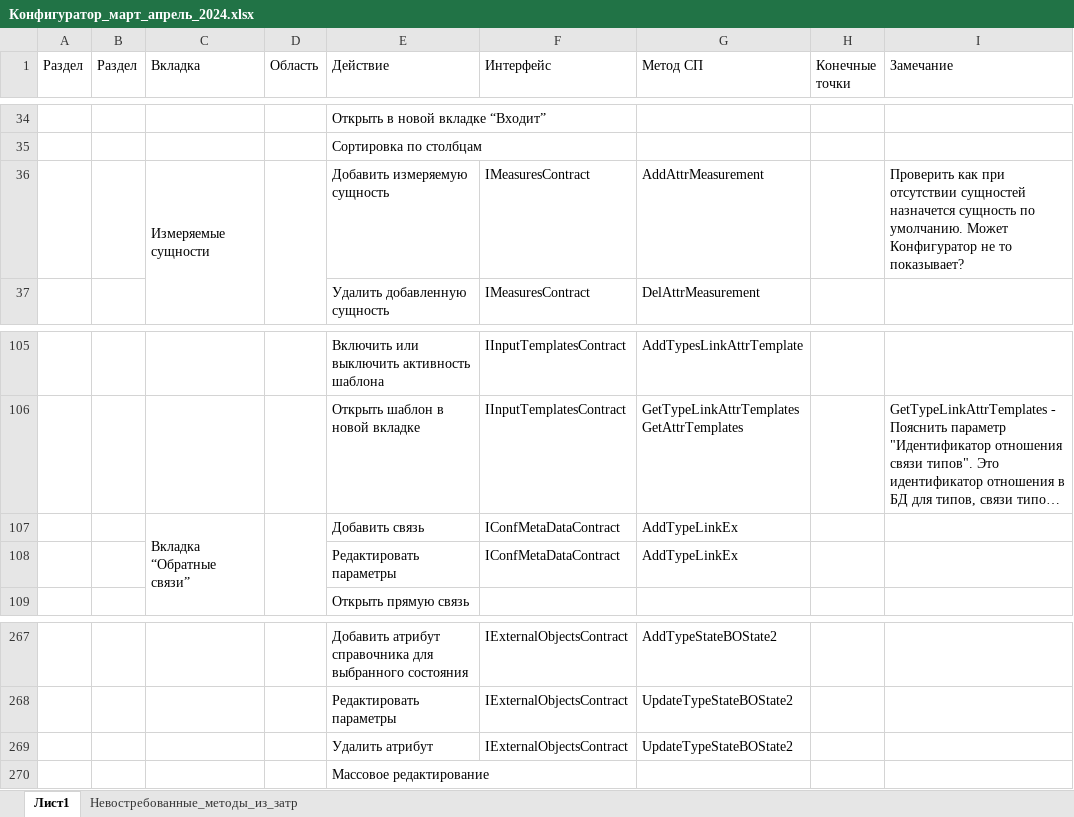
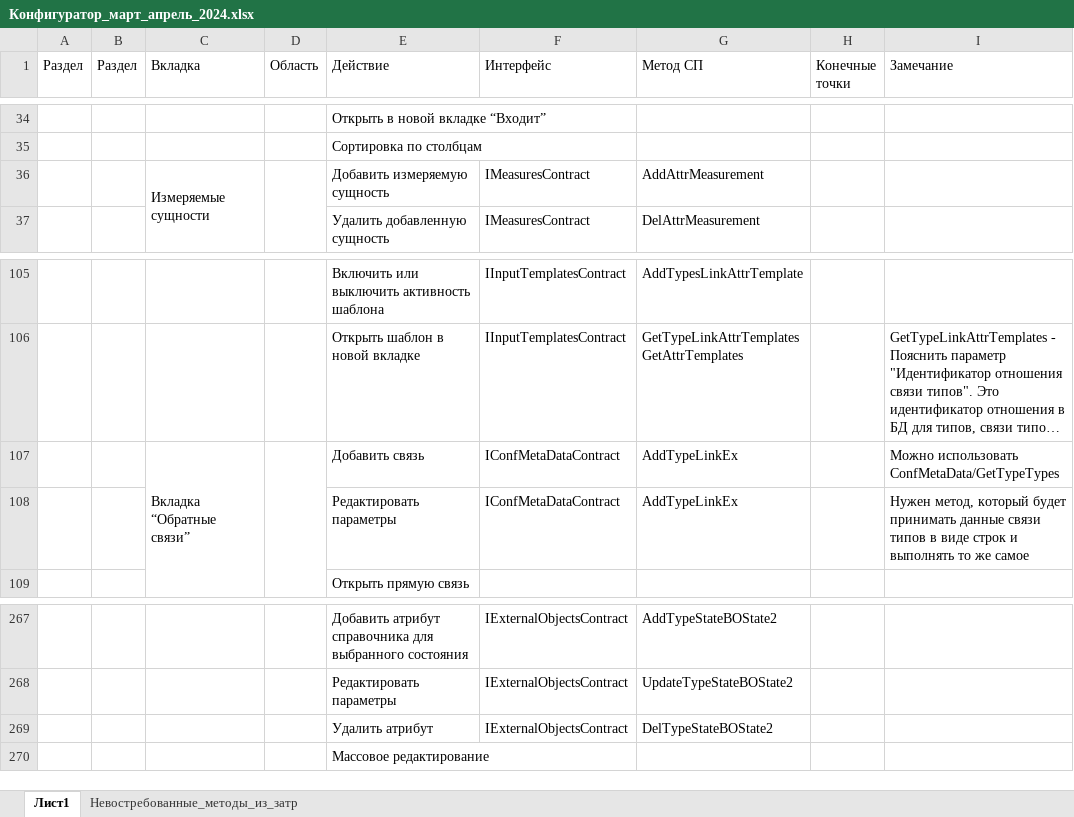
Before and after one commit to ZhukovIt/Ascon_Documents, an Excel workbook: Конфигуратор_март_апрель_2024.xlsx, sheet Лист1, drawn as a sheet; only a part is shown, gaps mark what is left out; long unchanged cells end in …; values as stored, in another font and other column widths than the file's, no cell formats; the diff names each change by its address in the sheet, - before the commit and + after, or states it on an @@ line.

Commit message:
Завершение работы над документацией по Конфигуратору

```diff
--- a/Конфигуратор_март_апрель_2024.xlsx (sheet Лист1)
+++ b/Конфигуратор_март_апрель_2024.xlsx (sheet Лист1)
-I36 (Замечание): Проверить как при отсутствии сущностей назначется сущность по умолчанию. Может Конфигуратор не то показывает?
+I36 (Замечание): (empty)
-I107 (Замечание): (empty)
+I107 (Замечание): Можно использовать ConfMetaData/GetTypeTypes
-I108 (Замечание): (empty)
+I108 (Замечание): Нужен метод, который будет принимать данные связи типов в виде строк и выполнять то же самое
-G269 (Метод СП): UpdateTypeStateBOState2
+G269 (Метод СП): DelTypeStateBOState2
```
Also changed, not shown: sheet Невостребованные_методы_из_затр, cell formats.
